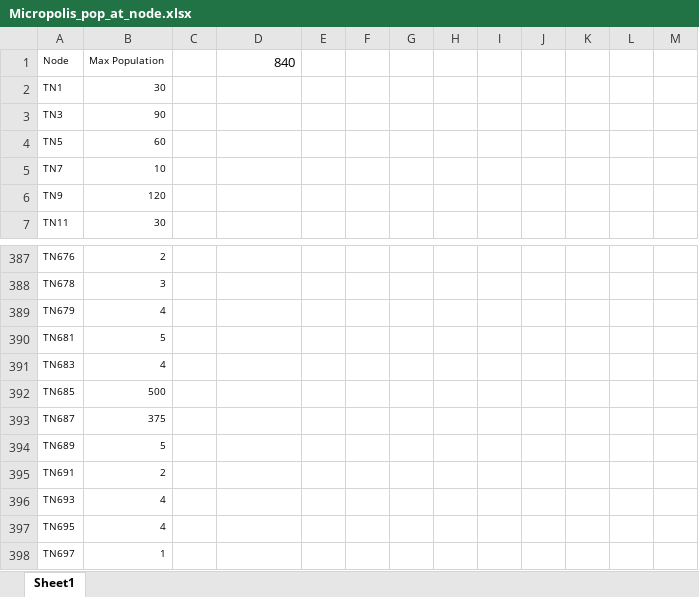
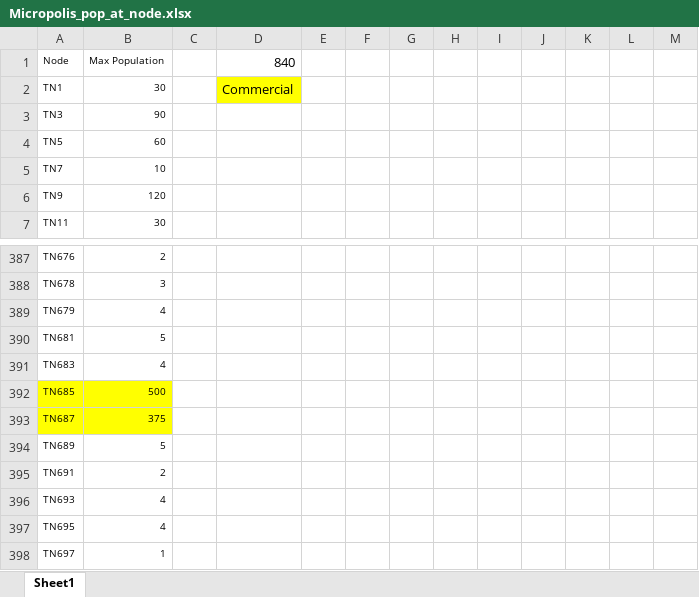
Before and after one commit to bvizank/hydraulic_ABM, an Excel workbook: Input Files/Micropolis_pop_at_node.xlsx, sheet Sheet1, drawn as a sheet; only a part is shown, gaps mark what is left out; values as stored, in another font and other column widths than the file's, no borders; the diff covers the shown part only; the diff names each change by its address in the sheet, - before the commit and + after, or states it on an @@ line.

```diff
--- a/Input Files/Micropolis_pop_at_node.xlsx (sheet Sheet1)
+++ b/Input Files/Micropolis_pop_at_node.xlsx (sheet Sheet1)
-D2: (empty)
+D2: Commercial
-D2 fill: none
+D2 fill: #FFFF00
-A392:B393 fill: none
+A392:B393 fill: #FFFF00
```
Also changed, not shown: cell formats elsewhere in this sheet, Input Files/Micropolis_pop_at_node_kind.xlsx, 24 other files.
